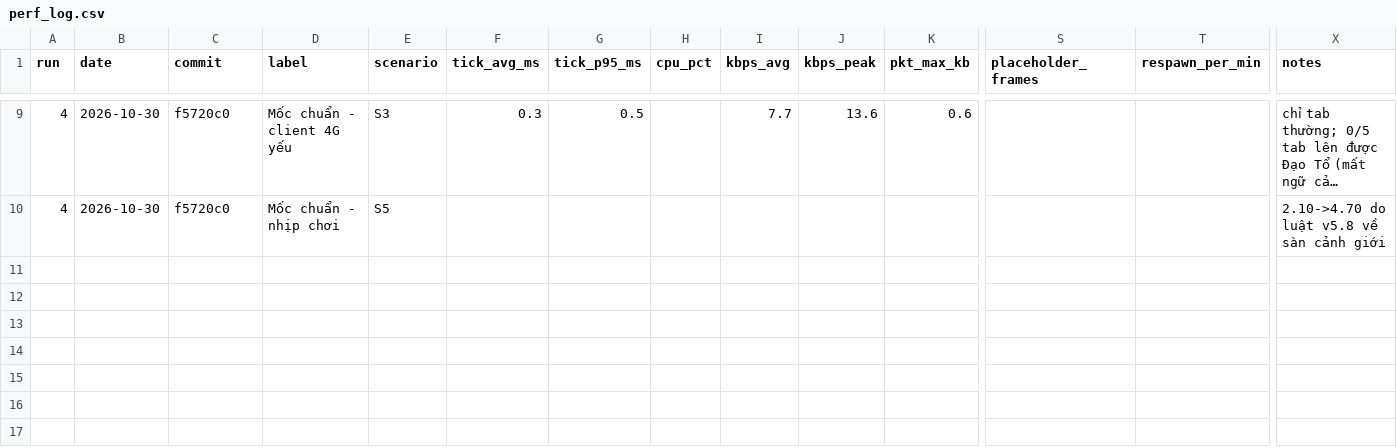
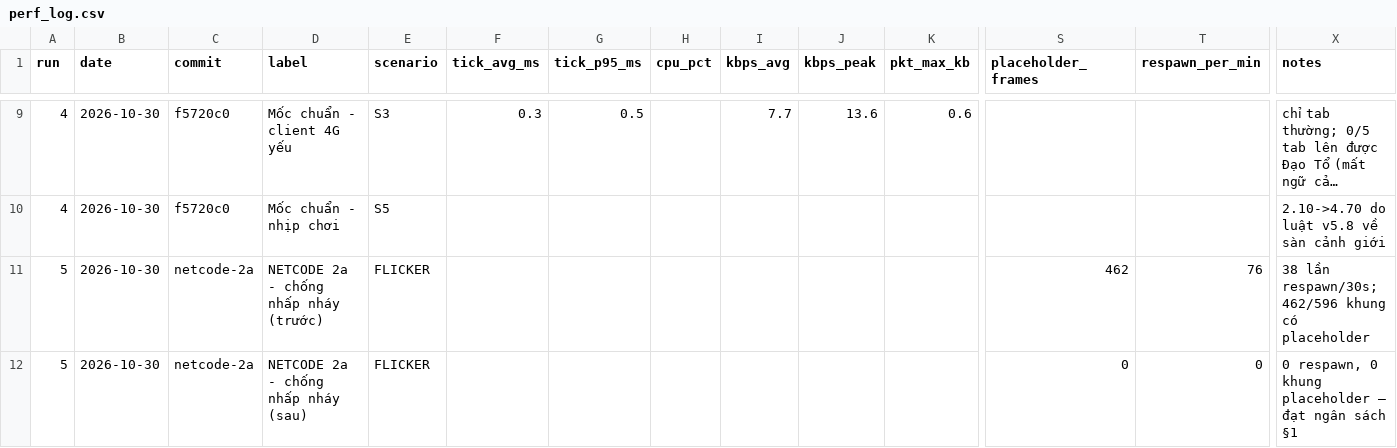
Before and after one commit to chinhhi102/bladeascend, a CSV file: docs/perf_log.csv, drawn as a sheet; only a part is shown, gaps mark what is left out; long unchanged cells end in …; rows hold the shown columns only; the diff names each change by its address in the sheet, - before the commit and + after, or states it on an @@ line.

```diff
--- a/docs/perf_log.csv
+++ b/docs/perf_log.csv
+row 11: 5 | 2026-10-30 | netcode-2a | NETCODE 2a - chống nhấp nháy (trước) | FLICKER |  |  |  |  |  |  | 462 | 76 | 38 lần respawn/30s; 462/596 khung có placeholder
+row 12: 5 | 2026-10-30 | netcode-2a | NETCODE 2a - chống nhấp nháy (sau) | FLICKER |  |  |  |  |  |  | 0 | 0 | 0 respawn, 0 khung placeholder — đạt ngân sách §1
```
Also changed, not shown: 7 other files.
